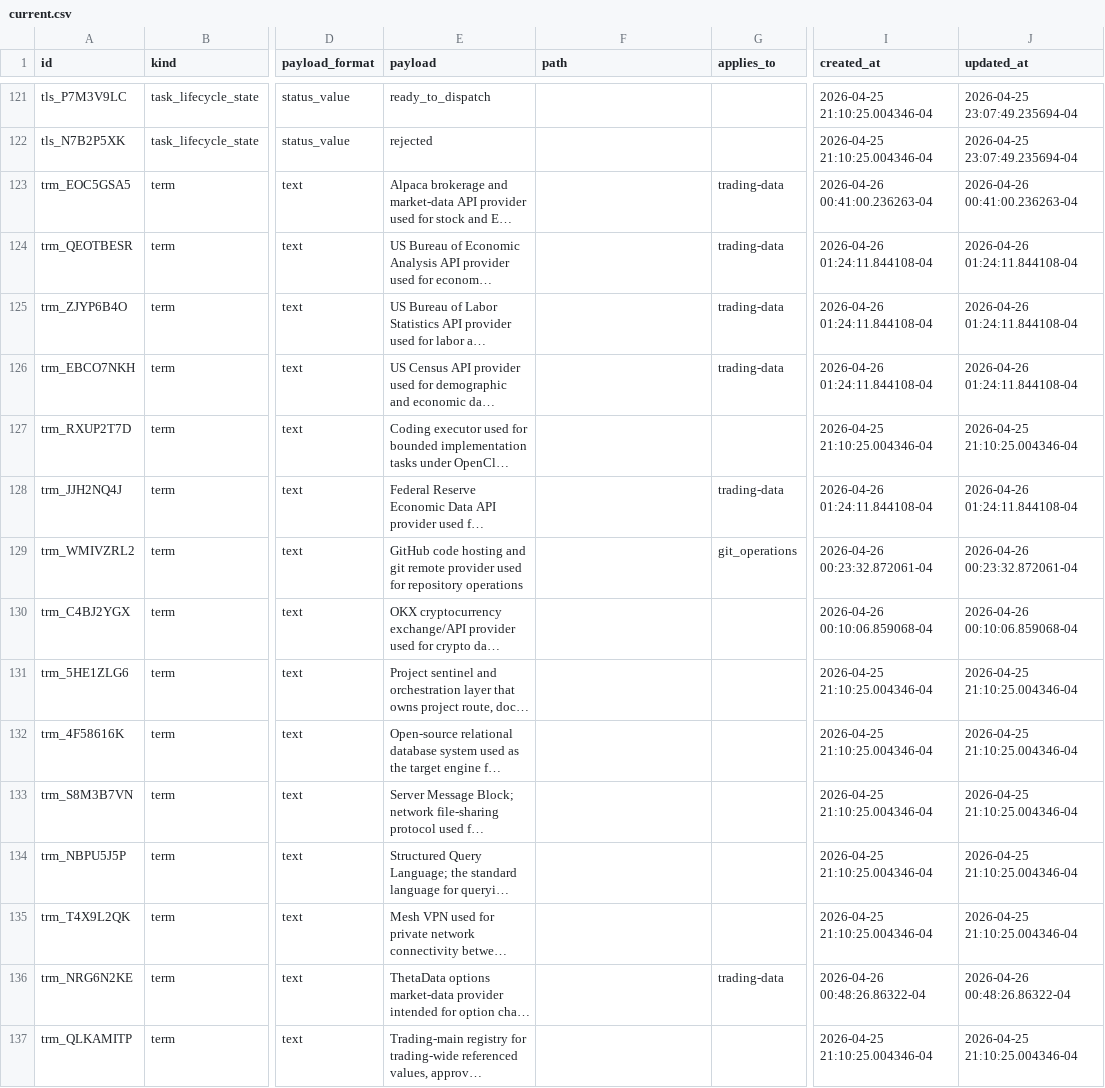
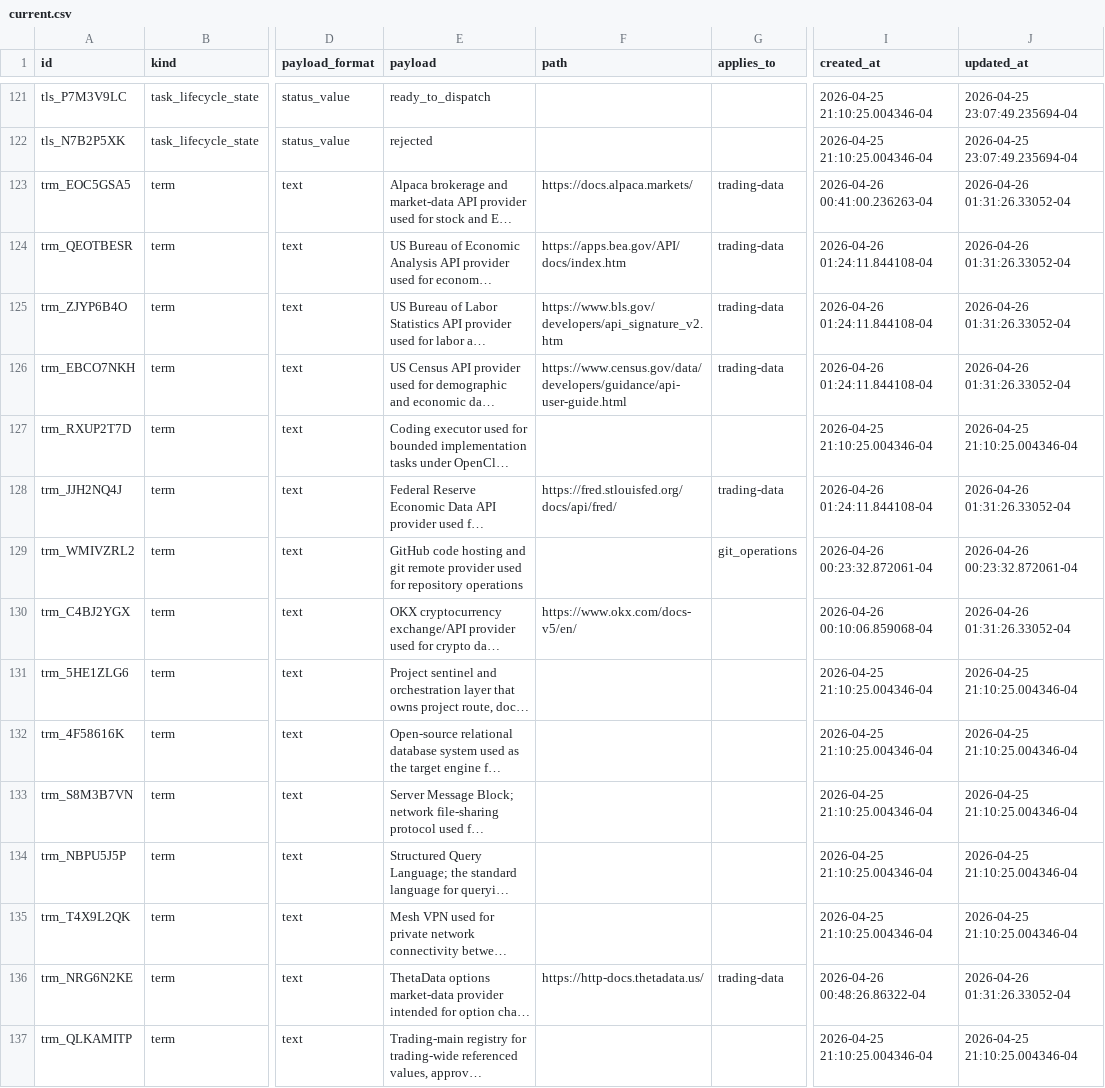
Before and after one commit to gilmore307/trading-manager, a CSV file: registry/current.csv, drawn as a sheet; only a part is shown, gaps mark what is left out; long unchanged cells end in …; the diff names each change by its address in the sheet, - before the commit and + after, or states it on an @@ line.

Commit message:
Add provider documentation paths

```diff
--- a/registry/current.csv
+++ b/registry/current.csv
-F123 (path): (empty)
+F123 (path): https://docs.alpaca.markets/
-J123 (updated_at): 2026-04-26 00:41:00.236263-04
+J123 (updated_at): 2026-04-26 01:31:26.33052-04
-F124 (path): (empty)
+F124 (path): https://apps.bea.gov/API/docs/index.htm
-J124:J126 (updated_at): 2026-04-26 01:24:11.844108-04
+J124:J126 (updated_at): 2026-04-26 01:31:26.33052-04
-F125 (path): (empty)
+F125 (path): https://www.bls.gov/developers/api_signature_v2.htm
-F126 (path): (empty)
+F126 (path): https://www.census.gov/data/developers/guidance/api-user-guide.html
-F128 (path): (empty)
+F128 (path): https://fred.stlouisfed.org/docs/api/fred/
-J128 (updated_at): 2026-04-26 01:24:11.844108-04
+J128 (updated_at): 2026-04-26 01:31:26.33052-04
-F130 (path): (empty)
+F130 (path): https://www.okx.com/docs-v5/en/
-J130 (updated_at): 2026-04-26 00:10:06.859068-04
+J130 (updated_at): 2026-04-26 01:31:26.33052-04
-F136 (path): (empty)
+F136 (path): https://http-docs.thetadata.us/
-J136 (updated_at): 2026-04-26 00:48:26.86322-04
+J136 (updated_at): 2026-04-26 01:31:26.33052-04
```
Also changed, not shown: 7 other files.
